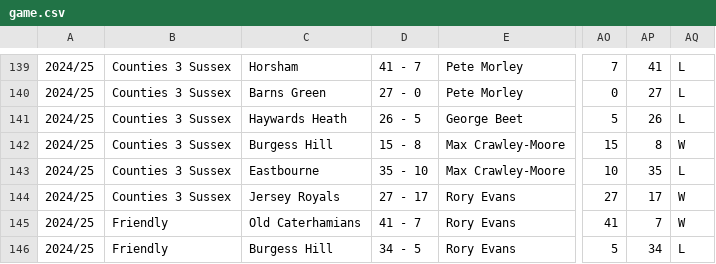
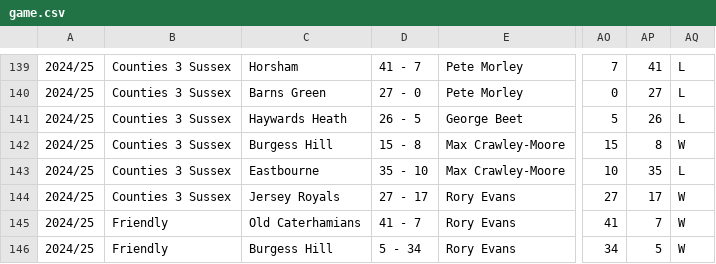
Before and after one commit to samnlindsay/egrfc-stats, a CSV file: data/game.csv, drawn as a sheet; only a part is shown, gaps mark what is left out; the diff names each change by its address in the sheet, - before the commit and + after, or states it on an @@ line.

```diff
--- a/data/game.csv
+++ b/data/game.csv
-D146: 34 - 5
+D146: 5 - 34
-AO146: 5
+AO146: 34
-AP146: 34
+AP146: 5
-AQ146: L
+AQ146: W
```
Also changed, not shown: data/players.csv, 6 other files.
